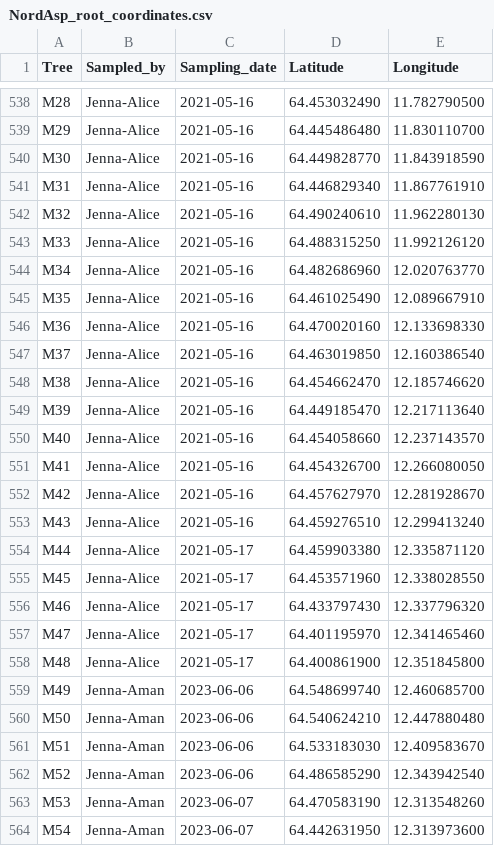
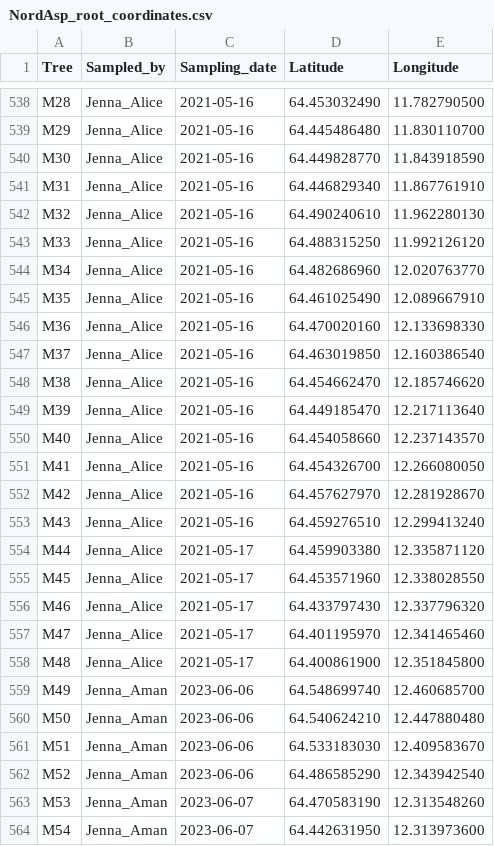
Before and after one commit to amnzr/AspenRootCollection, a CSV file: data/NordAsp_root_coordinates.csv, drawn as a sheet; only a part is shown, gaps mark what is left out; the diff covers the shown part only; the diff names each change by its address in the sheet, - before the commit and + after, or states it on an @@ line.

Commit message:
changed Jenna-* to Jenna_*

```diff
--- a/data/NordAsp_root_coordinates.csv
+++ b/data/NordAsp_root_coordinates.csv
-B538:B558 (Sampled_by): Jenna-Alice
+B538:B558 (Sampled_by): Jenna_Alice
-B559:B564 (Sampled_by): Jenna-Aman
+B559:B564 (Sampled_by): Jenna_Aman
```
Also changed, not shown: 73 edited cells elsewhere in this file.
